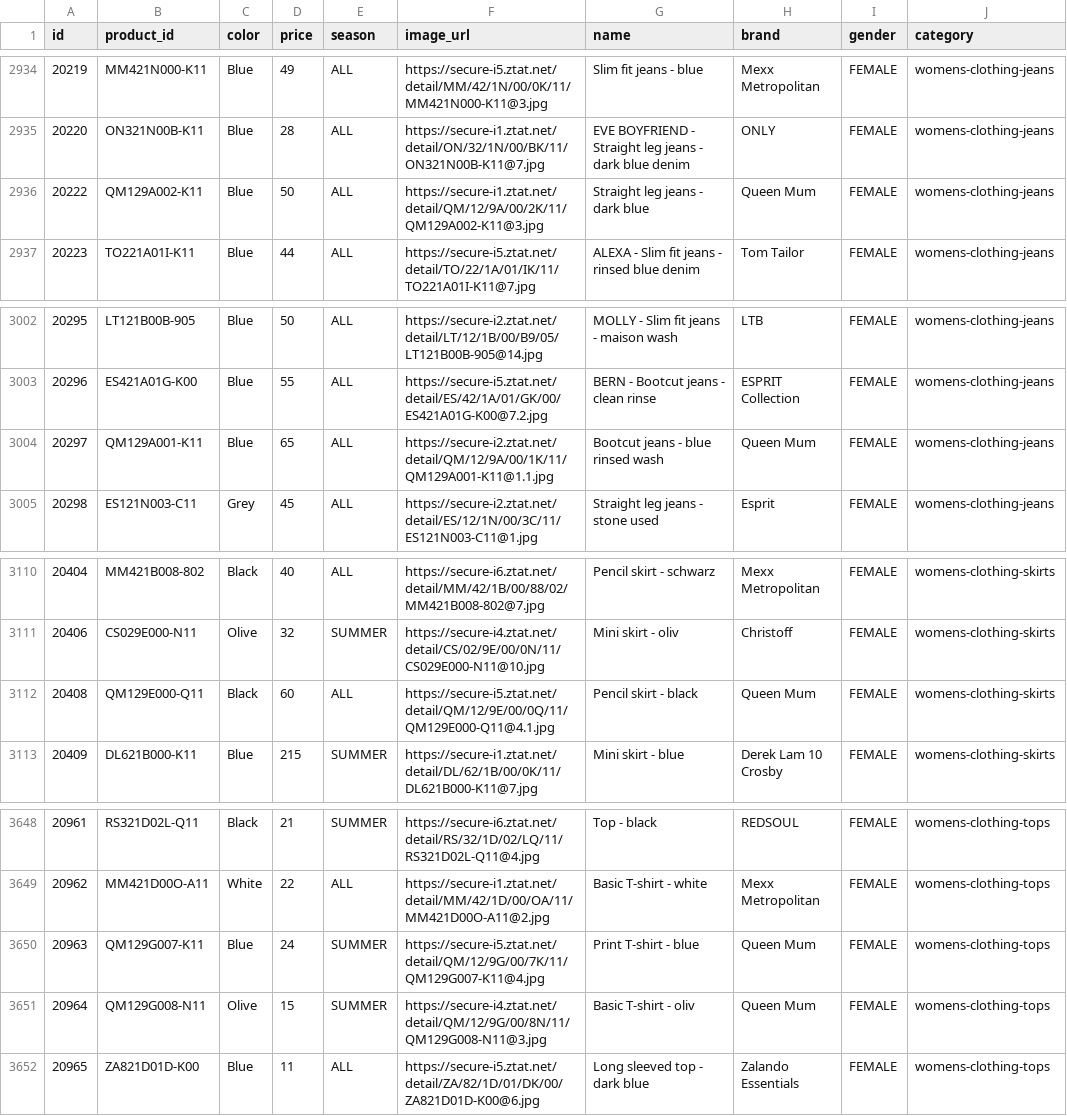
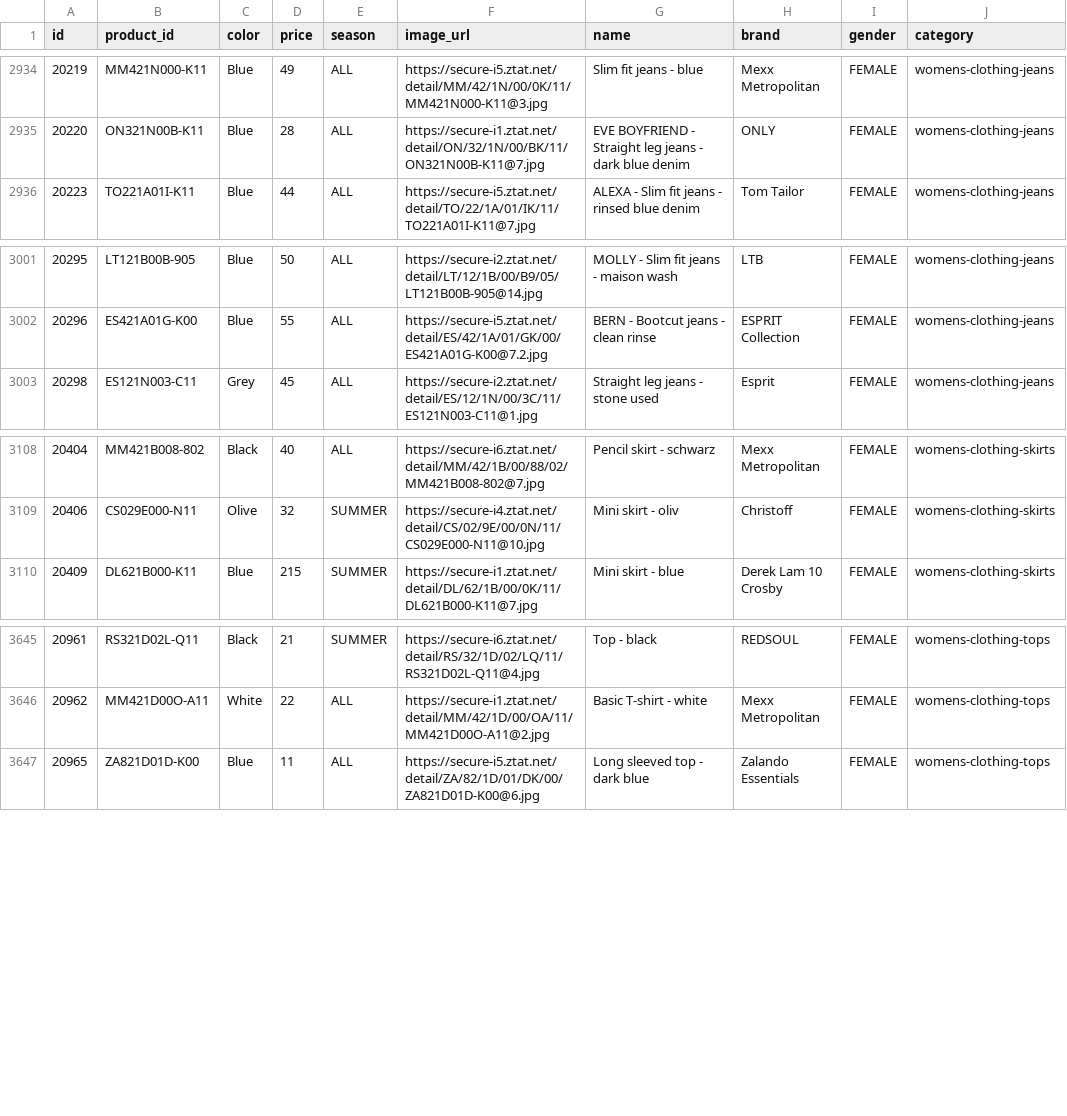
Before and after one commit to Nicksteal/ShopR, a CSV file: Dataset/clothes.csv, drawn as a sheet; only a part is shown, gaps mark what is left out.

Commit message:
Deleted "Queen Mum"

```diff
--- a/Dataset/clothes.csv
+++ b/Dataset/clothes.csv
@@ -2935,3 +2935,2 @@ id,product_id,color,price,season,image_url,name,brand,gender,category
 20220,ON321N00B-K11,Blue,28,ALL,https://secure-i1.ztat.net/detail/ON/32/1N/00/BK/11/ON321N00B-K11@7.jpg,EVE BOYFRIEND - Straight leg jeans - dark blue denim,ONLY,FEMALE,womens-clothing-jeans
-20222,QM129A002-K11,Blue,50,ALL,https://secure-i1.ztat.net/detail/QM/12/9A/00/2K/11/QM129A002-K11@3.jpg,Straight leg jeans - dark blue,Queen Mum,FEMALE,womens-clothing-jeans
 20223,TO221A01I-K11,Blue,44,ALL,https://secure-i5.ztat.net/detail/TO/22/1A/01/IK/11/TO221A01I-K11@7.jpg,ALEXA - Slim fit jeans - rinsed blue denim,Tom Tailor,FEMALE,womens-clothing-jeans
@@ -3003,3 +3002,2 @@ id,product_id,color,price,season,image_url,name,brand,gender,category
 20296,ES421A01G-K00,Blue,55,ALL,https://secure-i5.ztat.net/detail/ES/42/1A/01/GK/00/ES421A01G-K00@7.2.jpg,BERN - Bootcut jeans - clean rinse,ESPRIT Collection,FEMALE,womens-clothing-jeans
-20297,QM129A001-K11,Blue,65,ALL,https://secure-i2.ztat.net/detail/QM/12/9A/00/1K/11/QM129A001-K11@1.1.jpg,Bootcut jeans - blue rinsed wash,Queen Mum,FEMALE,womens-clothing-jeans
 20298,ES121N003-C11,Grey,45,ALL,https://secure-i2.ztat.net/detail/ES/12/1N/00/3C/11/ES121N003-C11@1.jpg,Straight leg jeans - stone used,Esprit,FEMALE,womens-clothing-jeans
@@ -3111,3 +3109,2 @@ id,product_id,color,price,season,image_url,name,brand,gender,category
 20406,CS029E000-N11,Olive,32,SUMMER,https://secure-i4.ztat.net/detail/CS/02/9E/00/0N/11/CS029E000-N11@10.jpg,Mini skirt - oliv,Christoff,FEMALE,womens-clothing-skirts
-20408,QM129E000-Q11,Black,60,ALL,https://secure-i5.ztat.net/detail/QM/12/9E/00/0Q/11/QM129E000-Q11@4.1.jpg,Pencil skirt - black,Queen Mum,FEMALE,womens-clothing-skirts
 20409,DL621B000-K11,Blue,215,SUMMER,https://secure-i1.ztat.net/detail/DL/62/1B/00/0K/11/DL621B000-K11@7.jpg,Mini skirt - blue,Derek Lam 10 Crosby,FEMALE,womens-clothing-skirts
@@ -3649,4 +3646,2 @@ id,product_id,color,price,season,image_url,name,brand,gender,category
 20962,MM421D00O-A11,White,22,ALL,https://secure-i1.ztat.net/detail/MM/42/1D/00/OA/11/MM421D00O-A11@2.jpg,Basic T-shirt - white,Mexx Metropolitan,FEMALE,womens-clothing-tops
-20963,QM129G007-K11,Blue,24,SUMMER,https://secure-i5.ztat.net/detail/QM/12/9G/00/7K/11/QM129G007-K11@4.jpg,Print T-shirt - blue,Queen Mum,FEMALE,womens-clothing-tops
-20964,QM129G008-N11,Olive,15,SUMMER,https://secure-i4.ztat.net/detail/QM/12/9G/00/8N/11/QM129G008-N11@3.jpg,Basic T-shirt - oliv,Queen Mum,FEMALE,womens-clothing-tops
 20965,ZA821D01D-K00,Blue,11,ALL,https://secure-i5.ztat.net/detail/ZA/82/1D/01/DK/00/ZA821D01D-K00@6.jpg,Long sleeved top - dark blue,Zalando Essentials,FEMALE,womens-clothing-tops
```
